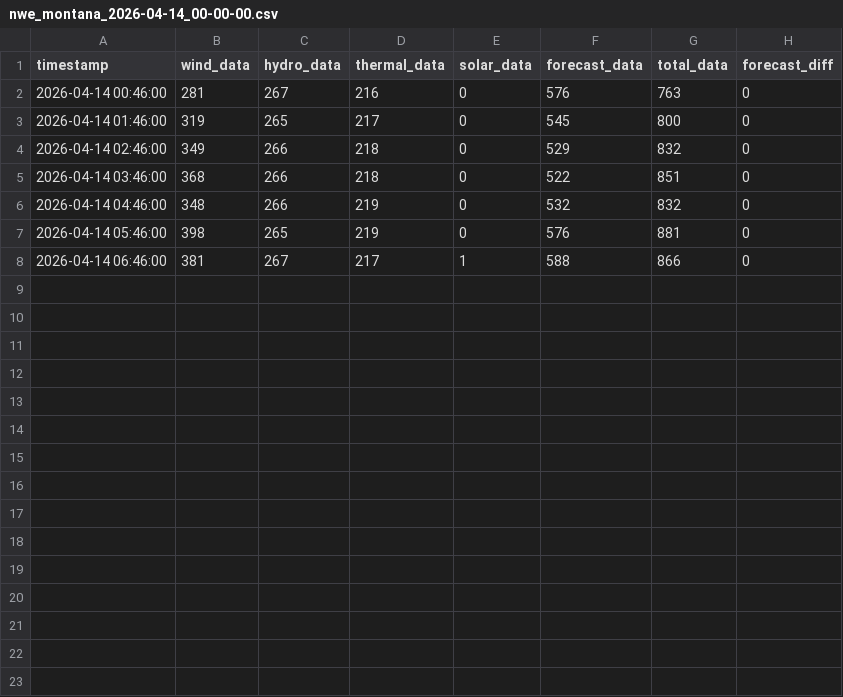
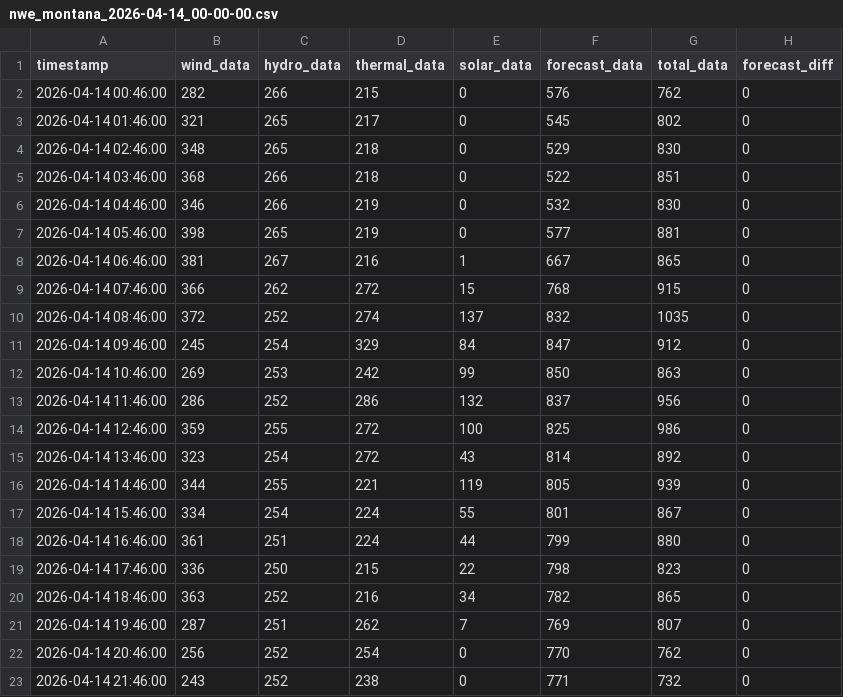
Before and after one commit to bohacek/nwe, a CSV file: dataCSV/nwe_montana_2026-04-14_00-00-00.csv, drawn as a sheet.

Commit message:
Add dataCSV/nwe_montana_2026-04-14_00-00-00.csv

```diff
--- a/dataCSV/nwe_montana_2026-04-14_00-00-00.csv
+++ b/dataCSV/nwe_montana_2026-04-14_00-00-00.csv
@@ -1,8 +1,23 @@
 timestamp,wind_data,hydro_data,thermal_data,solar_data,forecast_data,total_data,forecast_diff
-2026-04-14 00:46:00,281,267,216,0,576,763,0
-2026-04-14 01:46:00,319,265,217,0,545,800,0
-2026-04-14 02:46:00,349,266,218,0,529,832,0
+2026-04-14 00:46:00,282,266,215,0,576,762,0
+2026-04-14 01:46:00,321,265,217,0,545,802,0
+2026-04-14 02:46:00,348,265,218,0,529,830,0
 2026-04-14 03:46:00,368,266,218,0,522,851,0
-2026-04-14 04:46:00,348,266,219,0,532,832,0
-2026-04-14 05:46:00,398,265,219,0,576,881,0
-2026-04-14 06:46:00,381,267,217,1,588,866,0
+2026-04-14 04:46:00,346,266,219,0,532,830,0
+2026-04-14 05:46:00,398,265,219,0,577,881,0
+2026-04-14 06:46:00,381,267,216,1,667,865,0
+2026-04-14 07:46:00,366,262,272,15,768,915,0
+2026-04-14 08:46:00,372,252,274,137,832,1035,0
+2026-04-14 09:46:00,245,254,329,84,847,912,0
+2026-04-14 10:46:00,269,253,242,99,850,863,0
+2026-04-14 11:46:00,286,252,286,132,837,956,0
+2026-04-14 12:46:00,359,255,272,100,825,986,0
+2026-04-14 13:46:00,323,254,272,43,814,892,0
+2026-04-14 14:46:00,344,255,221,119,805,939,0
+2026-04-14 15:46:00,334,254,224,55,801,867,0
+2026-04-14 16:46:00,361,251,224,44,799,880,0
+2026-04-14 17:46:00,336,250,215,22,798,823,0
+2026-04-14 18:46:00,363,252,216,34,782,865,0
+2026-04-14 19:46:00,287,251,262,7,769,807,0
+2026-04-14 20:46:00,256,252,254,0,770,762,0
+2026-04-14 21:46:00,243,252,238,0,771,732,0
```
